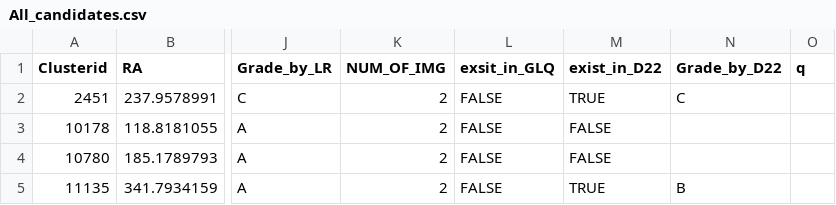
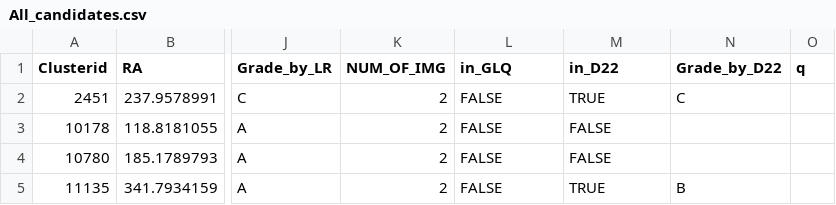
Before and after one commit to EigenHermit/lensed_qso_cand_catalogue_He-22, a CSV file: Candidates/Catalogues/All_candidates.csv, drawn as a sheet; only a part is shown, gaps mark what is left out; the diff names each change by its address in the sheet, - before the commit and + after, or states it on an @@ line.

Commit message:
Update All_candidates.csv

```diff
--- a/Candidates/Catalogues/All_candidates.csv
+++ b/Candidates/Catalogues/All_candidates.csv
-L1: exsit_in_GLQ
+L1: in_GLQ
-M1: exist_in_D22
+M1: in_D22
```
